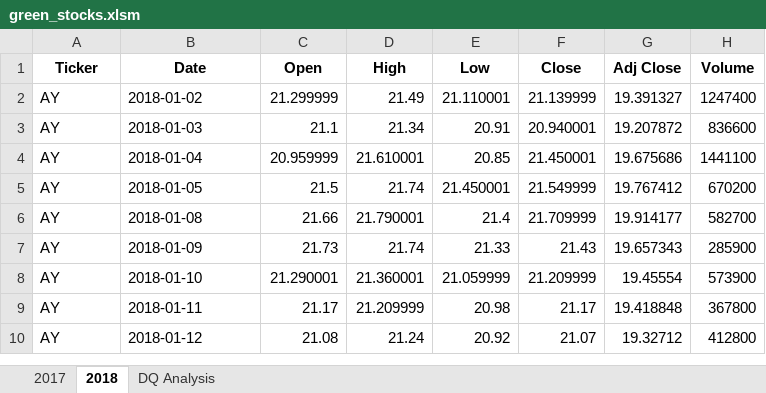
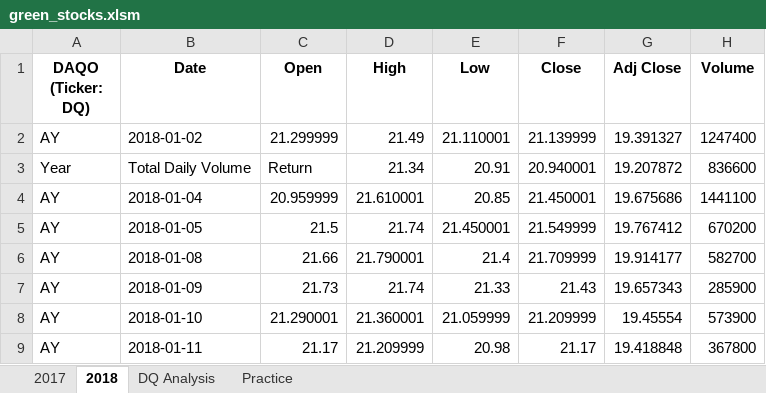
Before and after one commit to bazinga183/stock-analysis, an Excel workbook: green_stocks.xlsm, sheet 2018, drawn as a sheet; only a part is shown; the shorter side is filled out with more unchanged rows; values as stored, in another font and other column widths than the file's, no borders; the diff names each change by its address in the sheet, - before the commit and + after, or states it on an @@ line.

Commit message:
Added totalVolume to analysis

```diff
--- a/green_stocks.xlsm (sheet 2018)
+++ b/green_stocks.xlsm (sheet 2018)
+sheet tab: Practice
-A1: Ticker
+A1: DAQO (Ticker: DQ)
-A3 (DAQO (Ticker: DQ)): AY
+A3 (DAQO (Ticker: DQ)): Year
-B3 (Date): 2018-01-03
+B3 (Date): Total Daily Volume
-C3 (Open): 21.1
+C3 (Open): Return
```
Also changed, not shown: sheet DQ Analysis.
